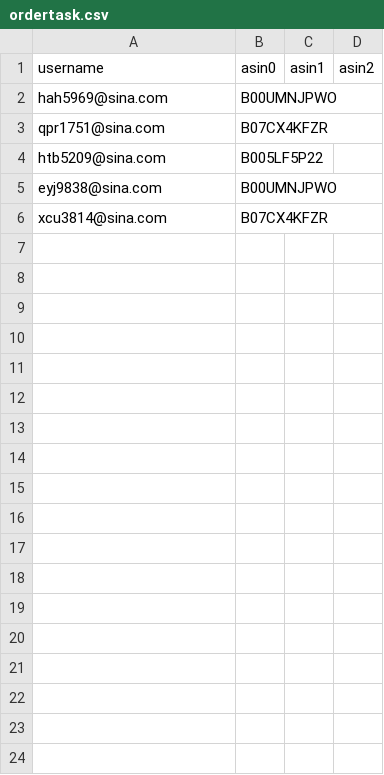
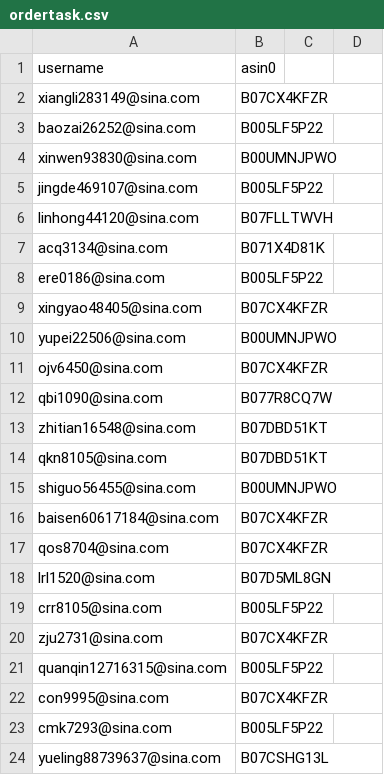
Before and after one commit to czds68/AmazonBuy, a CSV file: amazonbuy_database/ordertask.csv, drawn as a sheet; removed rows and columns are numbered as before the commit, all else as after; the diff names each change by its address in the sheet, - before the commit and + after, or states it on an @@ line.

```diff
--- a/amazonbuy_database/ordertask.csv
+++ b/amazonbuy_database/ordertask.csv
-C1: asin1
+C1: (empty)
-D1: asin2
+D1: (empty)
+row 2: xiangli283149@sina.com | B07CX4KFZR
+row 3: baozai26252@sina.com | B005LF5P22
+row 4: xinwen93830@sina.com | B00UMNJPWO
+row 5: jingde469107@sina.com | B005LF5P22
+row 6: linhong44120@sina.com | B07FLLTWVH
+row 7: acq3134@sina.com | B071X4D81K
+row 8: ere0186@sina.com | B005LF5P22
+row 9: xingyao48405@sina.com | B07CX4KFZR
+row 10: yupei22506@sina.com | B00UMNJPWO
+row 11: ojv6450@sina.com | B07CX4KFZR
+row 12: qbi1090@sina.com | B077R8CQ7W
+row 13: zhitian16548@sina.com | B07DBD51KT
+row 14: qkn8105@sina.com | B07DBD51KT
-A15 (username): hah5969@sina.com
+A15 (username): shiguo56455@sina.com
+row 16: baisen60617184@sina.com | B07CX4KFZR
-A17 (username): qpr1751@sina.com
+A17 (username): qos8704@sina.com
+row 18: lrl1520@sina.com | B07D5ML8GN
-A19 (username): htb5209@sina.com
+A19 (username): crr8105@sina.com
-row 5: eyj9838@sina.com | B00UMNJPWO
-A20 (username): xcu3814@sina.com
+A20 (username): zju2731@sina.com
+row 21: quanqin12716315@sina.com | B005LF5P22
+row 22: con9995@sina.com | B07CX4KFZR
+row 23: cmk7293@sina.com | B005LF5P22
+row 24: yueling88739637@sina.com | B07CSHG13L
```
Also changed, not shown: amazonbuy_database/productinfo.csv, amazonbuy_database/view.csv, 4 other files.
